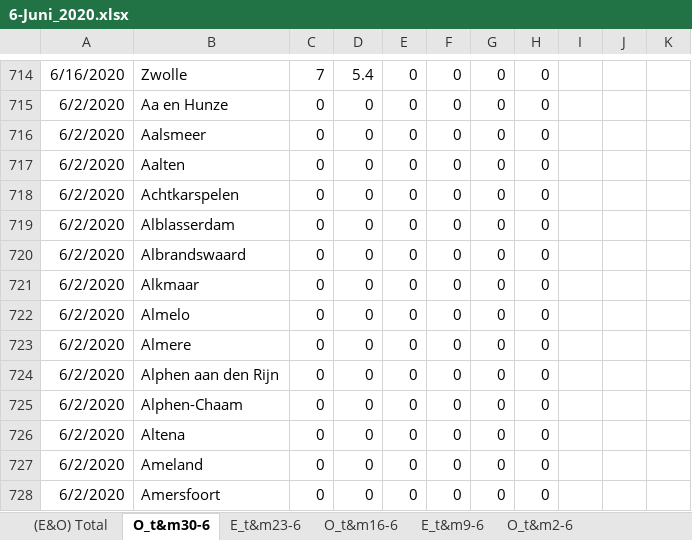
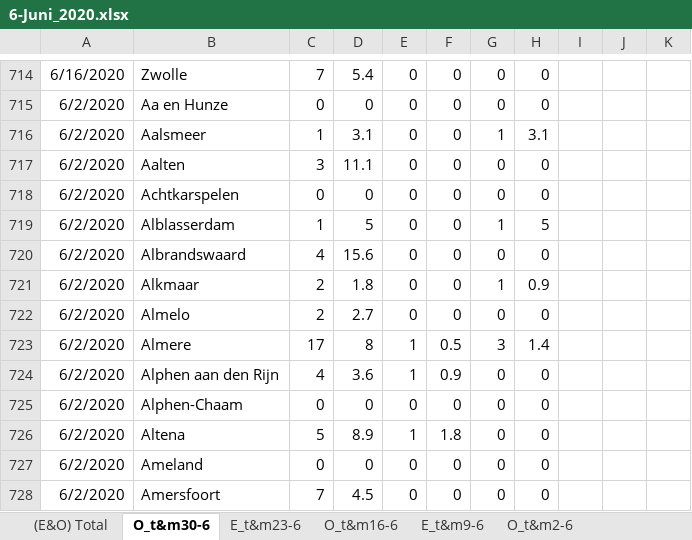
Before and after one commit to microsoft/Bing-COVID-19-Data, an Excel workbook: for-editing-rivm-data/accumulation/xlsx/6-Juni_2020.xlsx, sheet O_t&m30-6, drawn as a sheet; only a part is shown, gaps mark what is left out; values as stored, in another font and other column widths than the file's, no borders; the diff covers the shown part only; the diff names each change by its address in the sheet, - before the commit and + after, or states it on an @@ line.

```diff
--- a/for-editing-rivm-data/accumulation/xlsx/6-Juni_2020.xlsx (sheet O_t&m30-6)
+++ b/for-editing-rivm-data/accumulation/xlsx/6-Juni_2020.xlsx (sheet O_t&m30-6)
-C716: 0
+C716: 1
-D716: 0
+D716: 3.1
-G716: 0
+G716: 1
-H716: 0
+H716: 3.1
-C717: 0
+C717: 3
-D717: 0
+D717: 11.1
-C719: 0
+C719: 1
-D719: 0
+D719: 5
-G719: 0
+G719: 1
-H719: 0
+H719: 5
-C720: 0
+C720: 4
-D720: 0
+D720: 15.6
-C721:C722: 0
+C721:C722: 2
-D721: 0
+D721: 1.8
-G721: 0
+G721: 1
-H721: 0
+H721: 0.9
-D722: 0
+D722: 2.7
-C723: 0
+C723: 17
-D723: 0
+D723: 8
-E723:E724: 0
+E723:E724: 1
-F723: 0
+F723: 0.5
-G723: 0
+G723: 3
-H723: 0
+H723: 1.4
-C724: 0
+C724: 4
-D724: 0
+D724: 3.6
-F724: 0
+F724: 0.9
-C726: 0
+C726: 5
-D726: 0
+D726: 8.9
-E726: 0
+E726: 1
-F726: 0
+F726: 1.8
-C728: 0
+C728: 7
-D728: 0
+D728: 4.5
```
Also changed, not shown: 1 added row, 1 removed row and 1570 edited cells elsewhere in this sheet, sheet (E&O) Total, formulas that keep their value.
